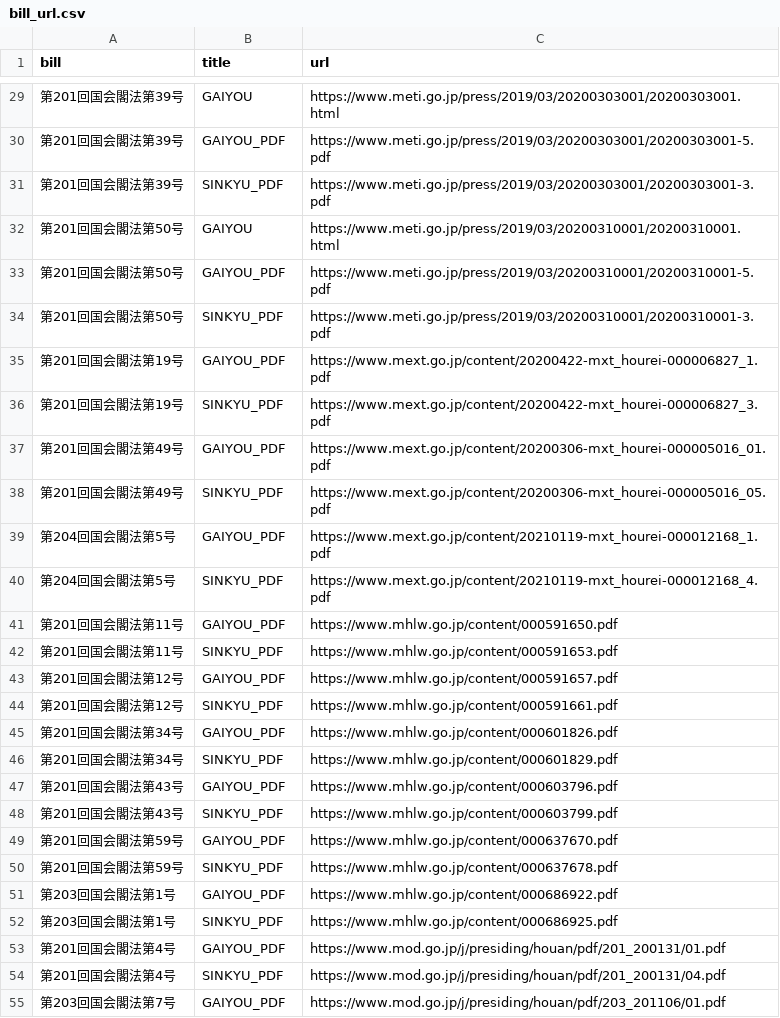
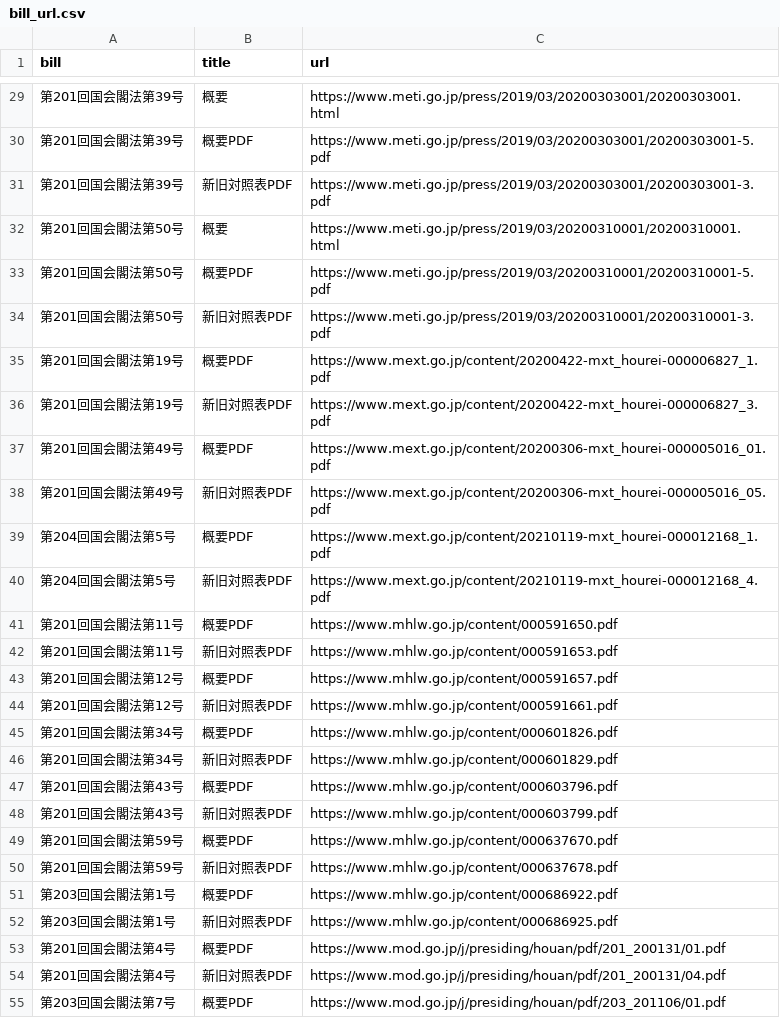
Before and after one commit to politylink/politylink-tools, a CSV file: data/bill_url.csv, drawn as a sheet; only a part is shown, gaps mark what is left out; the diff covers the shown part only.

```diff
--- a/data/bill_url.csv
+++ b/data/bill_url.csv
@@ -29,27 +29,27 @@ bill,title,url
-第201回国会閣法第39号,GAIYOU,https://www.meti.go.jp/press/2019/03/20200303001/20200303001.html
-第201回国会閣法第39号,GAIYOU_PDF,https://www.meti.go.jp/press/2019/03/20200303001/20200303001-5.pdf
-第201回国会閣法第39号,SINKYU_PDF,https://www.meti.go.jp/press/2019/03/20200303001/20200303001-3.pdf
-第201回国会閣法第50号,GAIYOU,https://www.meti.go.jp/press/2019/03/20200310001/20200310001.html
-第201回国会閣法第50号,GAIYOU_PDF,https://www.meti.go.jp/press/2019/03/20200310001/20200310001-5.pdf
-第201回国会閣法第50号,SINKYU_PDF,https://www.meti.go.jp/press/2019/03/20200310001/20200310001-3.pdf
-第201回国会閣法第19号,GAIYOU_PDF,https://www.mext.go.jp/content/20200422-mxt_hourei-000006827_1.pdf
-第201回国会閣法第19号,SINKYU_PDF,https://www.mext.go.jp/content/20200422-mxt_hourei-000006827_3.pdf
-第201回国会閣法第49号,GAIYOU_PDF,https://www.mext.go.jp/content/20200306-mxt_hourei-000005016_01.pdf
-第201回国会閣法第49号,SINKYU_PDF,https://www.mext.go.jp/content/20200306-mxt_hourei-000005016_05.pdf
-第204回国会閣法第5号,GAIYOU_PDF,https://www.mext.go.jp/content/20210119-mxt_hourei-000012168_1.pdf
-第204回国会閣法第5号,SINKYU_PDF,https://www.mext.go.jp/content/20210119-mxt_hourei-000012168_4.pdf
-第201回国会閣法第11号,GAIYOU_PDF,https://www.mhlw.go.jp/content/000591650.pdf
-第201回国会閣法第11号,SINKYU_PDF,https://www.mhlw.go.jp/content/000591653.pdf
-第201回国会閣法第12号,GAIYOU_PDF,https://www.mhlw.go.jp/content/000591657.pdf
-第201回国会閣法第12号,SINKYU_PDF,https://www.mhlw.go.jp/content/000591661.pdf
-第201回国会閣法第34号,GAIYOU_PDF,https://www.mhlw.go.jp/content/000601826.pdf
-第201回国会閣法第34号,SINKYU_PDF,https://www.mhlw.go.jp/content/000601829.pdf
-第201回国会閣法第43号,GAIYOU_PDF,https://www.mhlw.go.jp/content/000603796.pdf
-第201回国会閣法第43号,SINKYU_PDF,https://www.mhlw.go.jp/content/000603799.pdf
-第201回国会閣法第59号,GAIYOU_PDF,https://www.mhlw.go.jp/content/000637670.pdf
-第201回国会閣法第59号,SINKYU_PDF,https://www.mhlw.go.jp/content/000637678.pdf
-第203回国会閣法第1号,GAIYOU_PDF,https://www.mhlw.go.jp/content/000686922.pdf
-第203回国会閣法第1号,SINKYU_PDF,https://www.mhlw.go.jp/content/000686925.pdf
-第201回国会閣法第4号,GAIYOU_PDF,https://www.mod.go.jp/j/presiding/houan/pdf/201_200131/01.pdf
-第201回国会閣法第4号,SINKYU_PDF,https://www.mod.go.jp/j/presiding/houan/pdf/201_200131/04.pdf
-第203回国会閣法第7号,GAIYOU_PDF,https://www.mod.go.jp/j/presiding/houan/pdf/203_201106/01.pdf
+第201回国会閣法第39号,概要,https://www.meti.go.jp/press/2019/03/20200303001/20200303001.html
+第201回国会閣法第39号,概要PDF,https://www.meti.go.jp/press/2019/03/20200303001/20200303001-5.pdf
+第201回国会閣法第39号,新旧対照表PDF,https://www.meti.go.jp/press/2019/03/20200303001/20200303001-3.pdf
+第201回国会閣法第50号,概要,https://www.meti.go.jp/press/2019/03/20200310001/20200310001.html
+第201回国会閣法第50号,概要PDF,https://www.meti.go.jp/press/2019/03/20200310001/20200310001-5.pdf
+第201回国会閣法第50号,新旧対照表PDF,https://www.meti.go.jp/press/2019/03/20200310001/20200310001-3.pdf
+第201回国会閣法第19号,概要PDF,https://www.mext.go.jp/content/20200422-mxt_hourei-000006827_1.pdf
+第201回国会閣法第19号,新旧対照表PDF,https://www.mext.go.jp/content/20200422-mxt_hourei-000006827_3.pdf
+第201回国会閣法第49号,概要PDF,https://www.mext.go.jp/content/20200306-mxt_hourei-000005016_01.pdf
+第201回国会閣法第49号,新旧対照表PDF,https://www.mext.go.jp/content/20200306-mxt_hourei-000005016_05.pdf
+第204回国会閣法第5号,概要PDF,https://www.mext.go.jp/content/20210119-mxt_hourei-000012168_1.pdf
+第204回国会閣法第5号,新旧対照表PDF,https://www.mext.go.jp/content/20210119-mxt_hourei-000012168_4.pdf
+第201回国会閣法第11号,概要PDF,https://www.mhlw.go.jp/content/000591650.pdf
+第201回国会閣法第11号,新旧対照表PDF,https://www.mhlw.go.jp/content/000591653.pdf
+第201回国会閣法第12号,概要PDF,https://www.mhlw.go.jp/content/000591657.pdf
+第201回国会閣法第12号,新旧対照表PDF,https://www.mhlw.go.jp/content/000591661.pdf
+第201回国会閣法第34号,概要PDF,https://www.mhlw.go.jp/content/000601826.pdf
+第201回国会閣法第34号,新旧対照表PDF,https://www.mhlw.go.jp/content/000601829.pdf
+第201回国会閣法第43号,概要PDF,https://www.mhlw.go.jp/content/000603796.pdf
+第201回国会閣法第43号,新旧対照表PDF,https://www.mhlw.go.jp/content/000603799.pdf
+第201回国会閣法第59号,概要PDF,https://www.mhlw.go.jp/content/000637670.pdf
+第201回国会閣法第59号,新旧対照表PDF,https://www.mhlw.go.jp/content/000637678.pdf
+第203回国会閣法第1号,概要PDF,https://www.mhlw.go.jp/content/000686922.pdf
+第203回国会閣法第1号,新旧対照表PDF,https://www.mhlw.go.jp/content/000686925.pdf
+第201回国会閣法第4号,概要PDF,https://www.mod.go.jp/j/presiding/houan/pdf/201_200131/01.pdf
+第201回国会閣法第4号,新旧対照表PDF,https://www.mod.go.jp/j/presiding/houan/pdf/201_200131/04.pdf
+第203回国会閣法第7号,概要PDF,https://www.mod.go.jp/j/presiding/houan/pdf/203_201106/01.pdf
```
Also changed, not shown: 50 edited cells elsewhere in this file, 5 other files.
